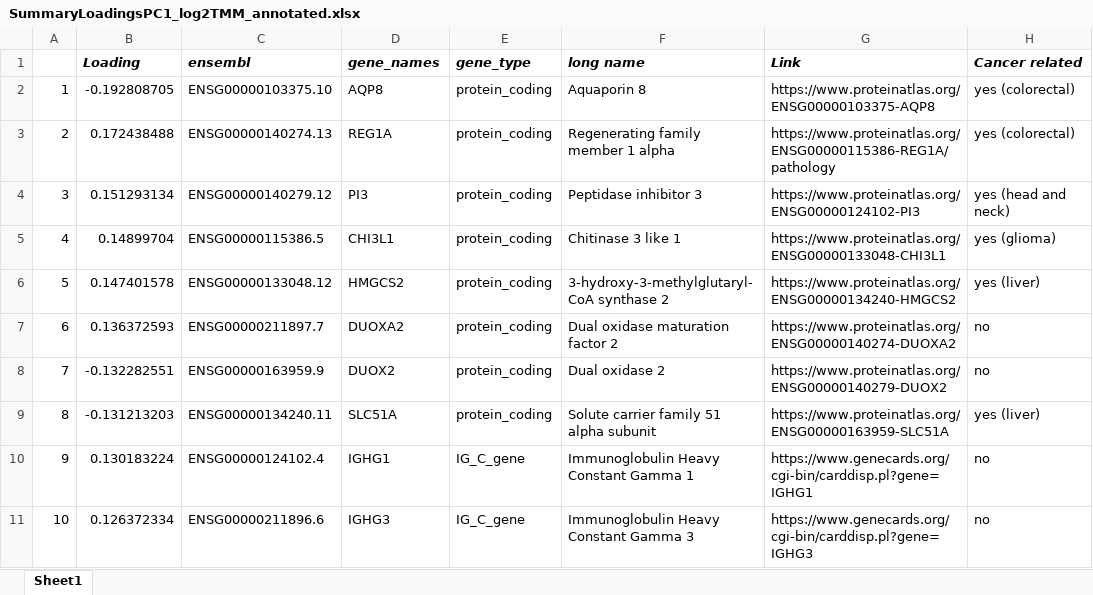
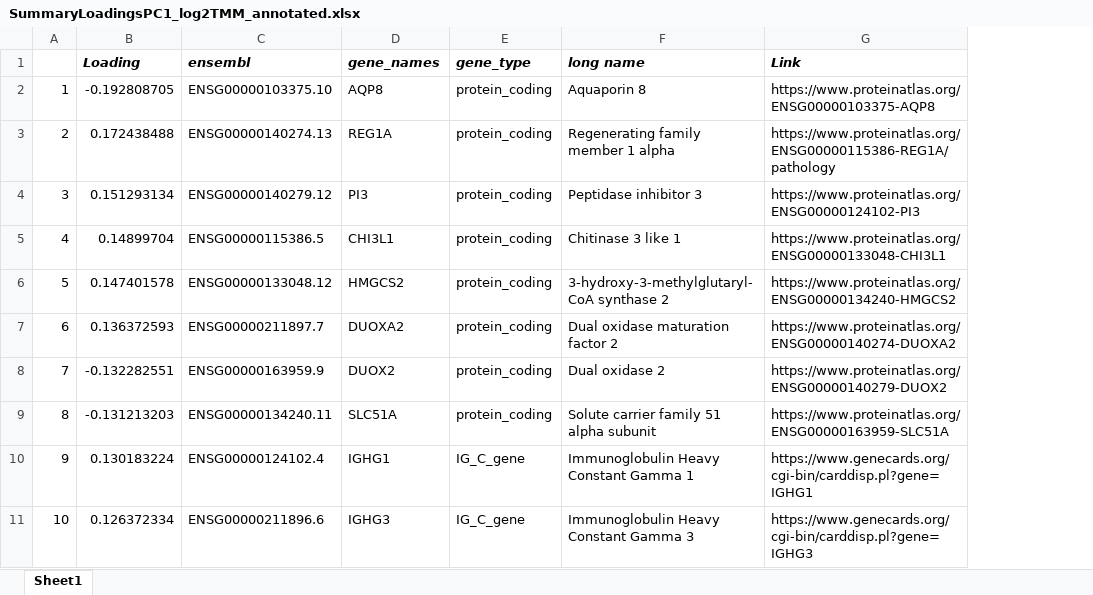
Before and after one commit to michellemeier27/RocheAnalysisTask, an Excel workbook: Results/PCA/SummaryLoadingsPC1_log2TMM_annotated.xlsx, sheet Sheet1, drawn as a sheet; values as stored, in another font and other column widths than the file's, no borders; the diff names each change by its address in the sheet, - before the commit and + after, or states it on an @@ line.

```diff
--- a/Results/PCA/SummaryLoadingsPC1_log2TMM_annotated.xlsx (sheet Sheet1)
+++ b/Results/PCA/SummaryLoadingsPC1_log2TMM_annotated.xlsx (sheet Sheet1)
-column H (Cancer related), rows 2-11: yes (colorectal) | yes (colorectal) | yes (head and neck) | yes (glioma) | yes (liver) | no | no | yes (liver) | no | no
```
Also changed, not shown: Results/PCA/SummaryLoadingsPC2_log2TMM_annotated.xlsx, 9 other files.
